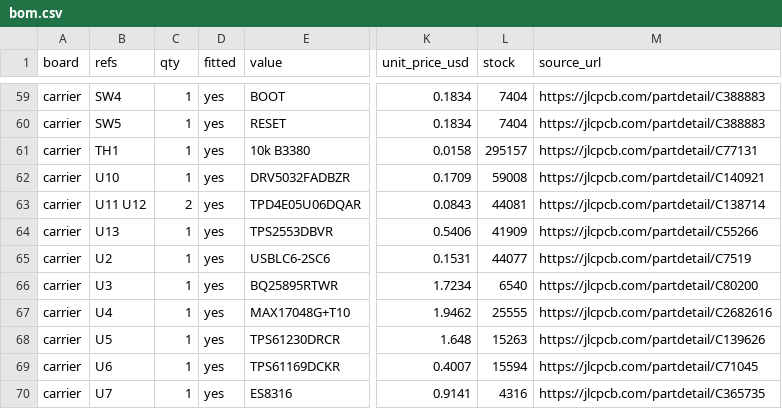
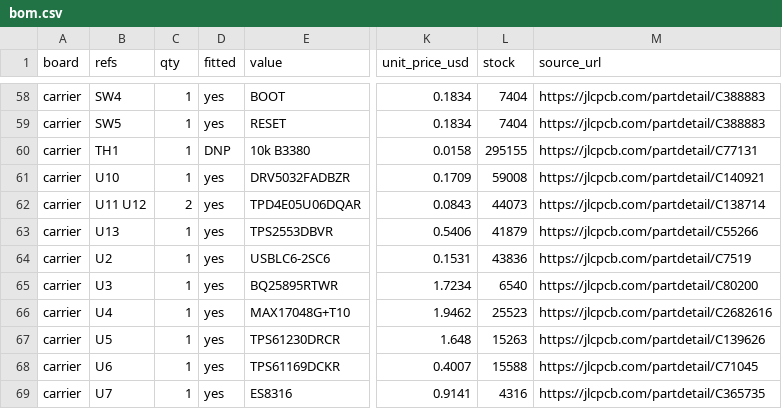
Before and after one commit to ruapotato/hackerslide, a CSV file: bom/bom.csv, drawn as a sheet; only a part is shown, gaps mark what is left out; addresses are those after the commit; the diff covers the shown part only; the diff names each change by its address in the sheet, - before the commit and + after, or states it on an @@ line.

```diff
--- a/bom/bom.csv
+++ b/bom/bom.csv
-D60 (fitted): yes
+D60 (fitted): DNP
-L60 (stock): 295157
+L60 (stock): 295155
-L62 (stock): 44081
+L62 (stock): 44073
-L63 (stock): 41909
+L63 (stock): 41879
-L64 (stock): 44077
+L64 (stock): 43836
-L66 (stock): 25555
+L66 (stock): 25523
-L68 (stock): 15594
+L68 (stock): 15588
```
Also changed, not shown: 1 added row, 2 removed rows and 61 edited cells elsewhere in this file, 45 other files.
